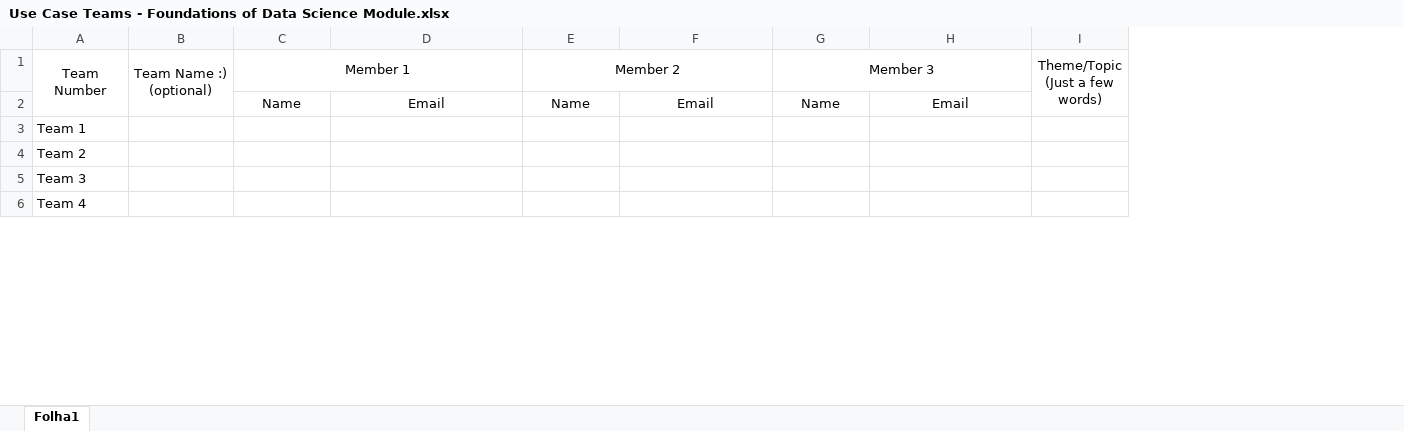
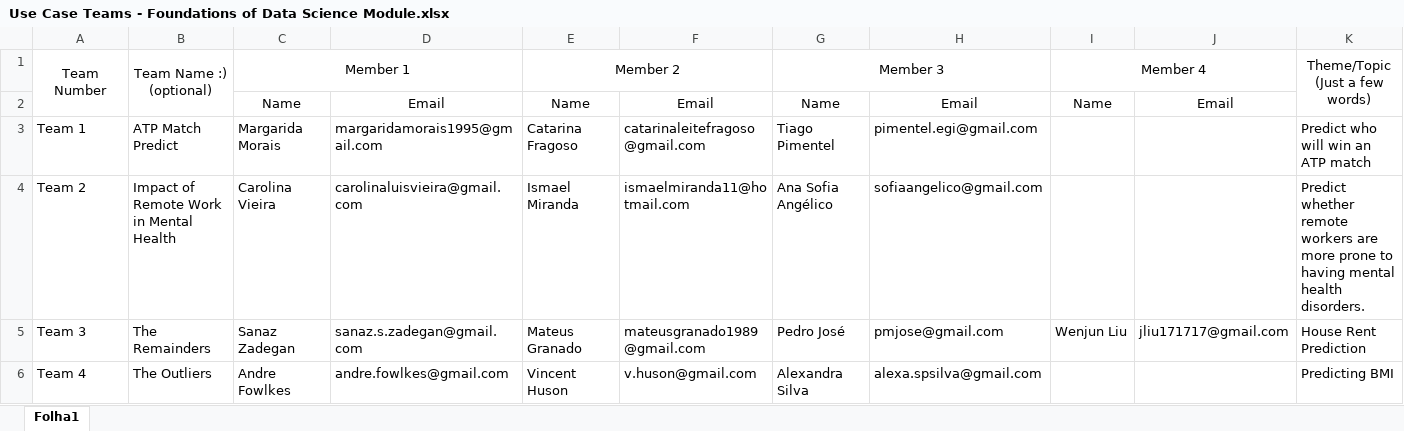
Before and after one commit to Andre3002/cmu-week3-process-overview, an Excel workbook: Use Case Teams - Foundations of Data Science Module.xlsx, sheet Folha1, drawn as a sheet; only a part is shown; values as stored, in another font and other column widths than the file's, no borders; charts and pictures not drawn; removed rows and columns are numbered as before the commit, all else as after; ↵ is a line break in a cell; the diff covers the shown part only; the diff names each change by its address in the sheet, - before the commit and + after, or states it on an @@ line.

Commit message:
Monday update, just in case

```diff
--- a/Use Case Teams - Foundations of Data Science Module.xlsx (sheet Folha1)
+++ b/Use Case Teams - Foundations of Data Science Module.xlsx (sheet Folha1)
+column H, rows 2-6: Email | pimentel.egi@gmail.com | sofiaangelico@gmail.com | pmjose@gmail.com | alexa.spsilva@gmail.com
+column I, rows 1-5: Member 4 | Name |  |  | Wenjun Liu
-column I, row 1: Theme/Topic ↵ (Just a few words)
+column K, rows 1-6: Theme/Topic ↵ (Just a few words) |  | Predict who will win an ATP match | Predict whether remote workers are more prone to having mental health disorders. | House Rent Prediction | Predicting BMI
-G1:H1 merged
+G1:H1 merged
-B3: (empty)
+B3: ATP Match Predict
-C3: (empty)
+C3: Margarida Morais
-D3: (empty)
+D3: margaridamorais1995@gmail.com
-E3: (empty)
+E3: Catarina Fragoso
-F3: (empty)
+F3: catarinaleitefragoso@gmail.com
-G3: (empty)
+G3: Tiago Pimentel
-B4: (empty)
+B4: Impact of Remote Work in Mental Health
-C4: (empty)
+C4: Carolina Vieira
-D4: (empty)
+D4: carolinaluisvieira@gmail.com
-E4: (empty)
+E4: Ismael Miranda
-F4: (empty)
+F4: ismaelmiranda11@hotmail.com
-G4: (empty)
+G4: Ana Sofia Angélico
-B5: (empty)
+B5: The Remainders
-C5: (empty)
+C5: Sanaz Zadegan
-D5: (empty)
+D5: sanaz.s.zadegan@gmail.com
-E5: (empty)
+E5: Mateus Granado
-F5: (empty)
+F5: mateusgranado1989@gmail.com
-G5: (empty)
+G5: Pedro José
-J5: (empty)
+J5: jliu171717@gmail.com
-B6: (empty)
+B6: The Outliers
-C6: (empty)
+C6: Andre Fowlkes
-D6: (empty)
+D6: andre.fowlkes@gmail.com
-E6: (empty)
+E6: Vincent Huson
-F6: (empty)
+F6: v.huson@gmail.com
-G6: (empty)
+G6: Alexandra Silva
```
Also changed, not shown: 7 edited cells elsewhere in this sheet.
